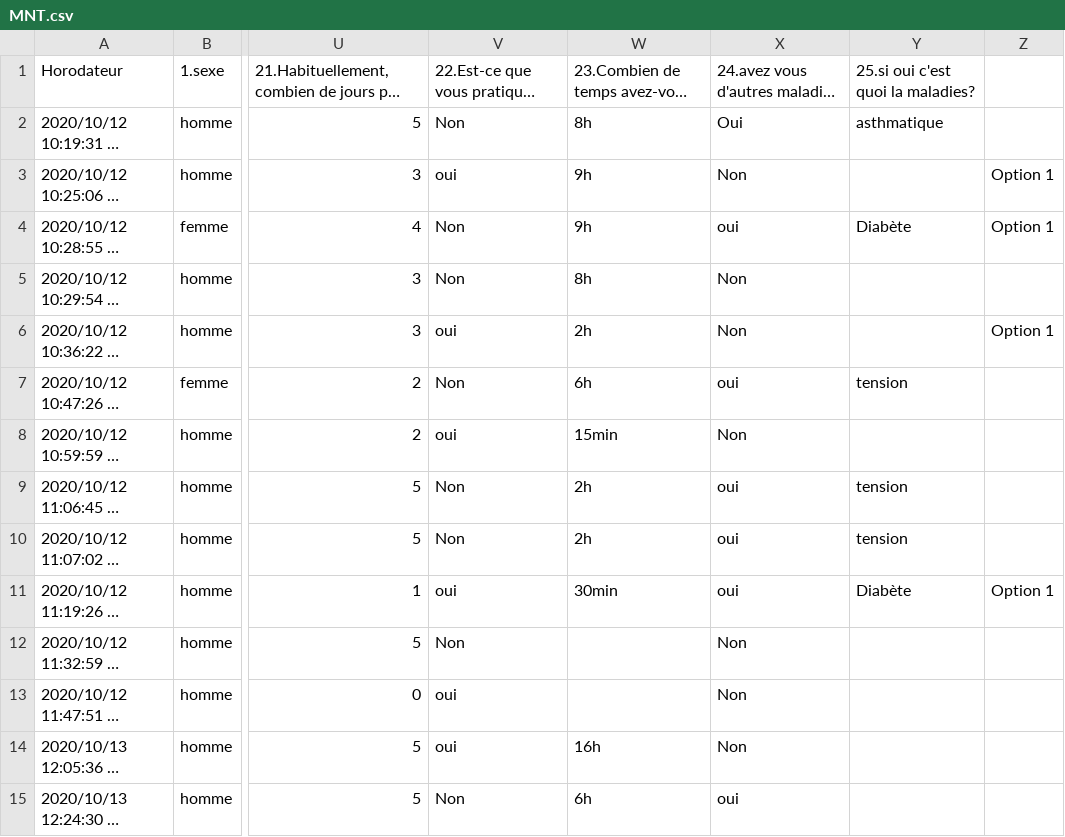
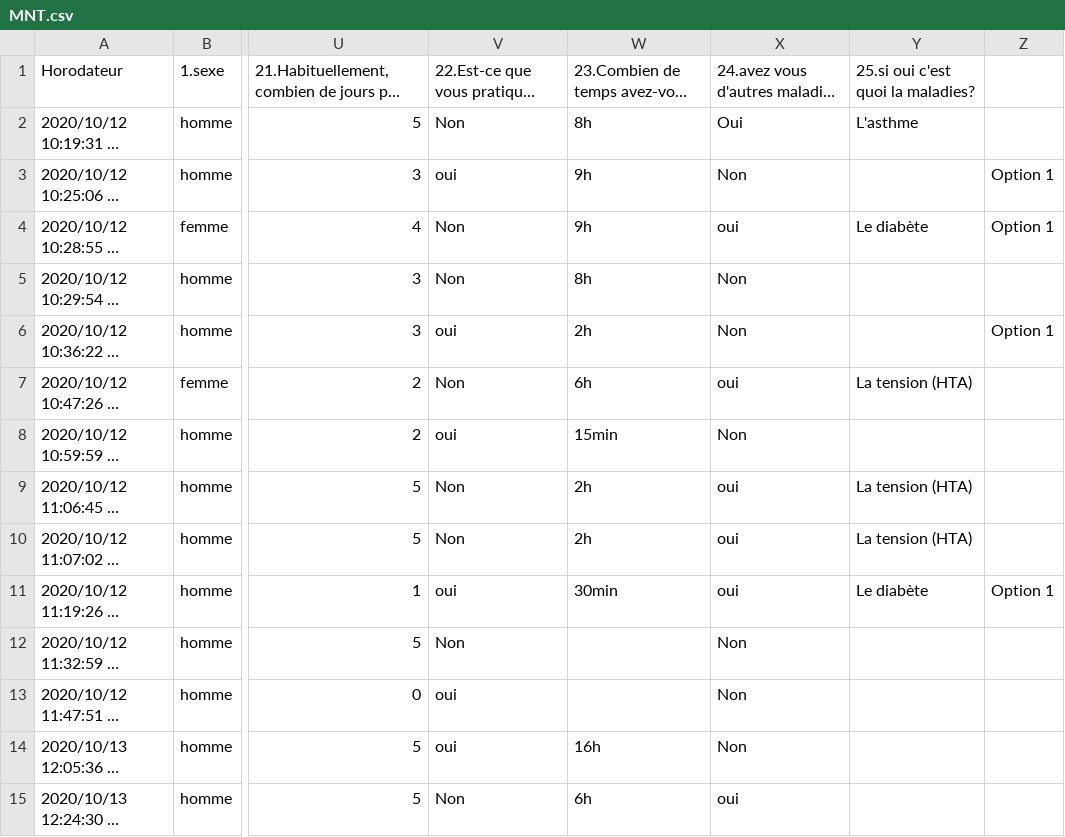
Before and after one commit to Nassim-ux/project_infovis, a CSV file: MNT.csv, drawn as a sheet; only a part is shown, gaps mark what is left out; long unchanged cells end in …; the diff covers the shown part only; the diff names each change by its address in the sheet, - before the commit and + after, or states it on an @@ line.

```diff
--- a/MNT.csv
+++ b/MNT.csv
-Y2: asthmatique
+Y2: L'asthme
-Y4: Diabète
+Y4: Le diabète
-Y7: tension
+Y7: La tension (HTA)
-Y9:Y10: tension
+Y9:Y10: La tension (HTA)
-Y11: Diabète
+Y11: Le diabète
```
Also changed, not shown: 65 edited cells elsewhere in this file, 2 other files.
